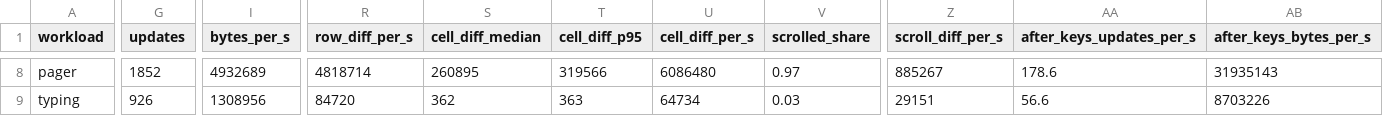
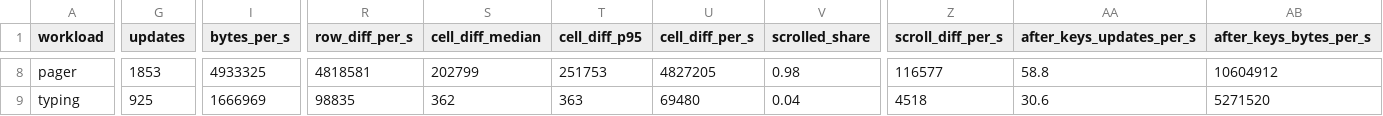
Before and after one commit to nethum529/seer, a CSV file: docs/research/perf-samples/417/summary.csv, drawn as a sheet; only a part is shown, gaps mark what is left out; the diff covers the shown part only; the diff names each change by its address in the sheet, - before the commit and + after, or states it on an @@ line.

```diff
--- a/docs/research/perf-samples/417/summary.csv
+++ b/docs/research/perf-samples/417/summary.csv
-G8 (updates): 1852
+G8 (updates): 1853
-I8 (bytes_per_s): 4932689
+I8 (bytes_per_s): 4933325
-R8 (row_diff_per_s): 4818714
+R8 (row_diff_per_s): 4818581
-S8 (cell_diff_median): 260895
+S8 (cell_diff_median): 202799
-T8 (cell_diff_p95): 319566
+T8 (cell_diff_p95): 251753
-U8 (cell_diff_per_s): 6086480
+U8 (cell_diff_per_s): 4827205
-V8 (scrolled_share): 0.97
+V8 (scrolled_share): 0.98
-Z8 (scroll_diff_per_s): 885267
+Z8 (scroll_diff_per_s): 116577
-AA8 (after_keys_updates_per_s): 178.6
+AA8 (after_keys_updates_per_s): 58.8
-AB8 (after_keys_bytes_per_s): 31935143
+AB8 (after_keys_bytes_per_s): 10604912
-G9 (updates): 926
+G9 (updates): 925
-I9 (bytes_per_s): 1308956
+I9 (bytes_per_s): 1666969
-R9 (row_diff_per_s): 84720
+R9 (row_diff_per_s): 98835
-U9 (cell_diff_per_s): 64734
+U9 (cell_diff_per_s): 69480
-V9 (scrolled_share): 0.03
+V9 (scrolled_share): 0.04
-Z9 (scroll_diff_per_s): 29151
+Z9 (scroll_diff_per_s): 4518
-AA9 (after_keys_updates_per_s): 56.6
+AA9 (after_keys_updates_per_s): 30.6
-AB9 (after_keys_bytes_per_s): 8703226
+AB9 (after_keys_bytes_per_s): 5271520
```
Also changed, not shown: 2 added rows, 2 removed rows and 51 edited cells elsewhere in this file, docs/research/perf-samples/417/second/summary.csv, docs/research/perf-samples/417/second/windows.csv, 8 other files.
